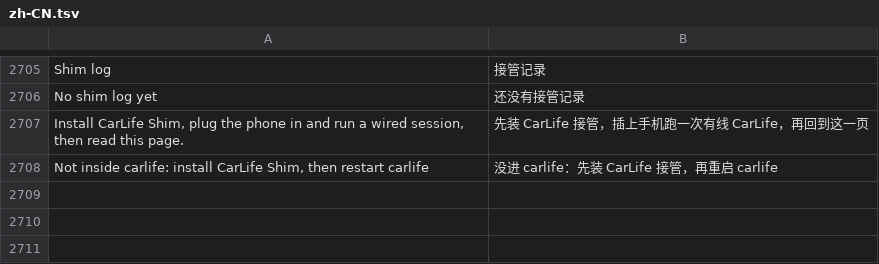
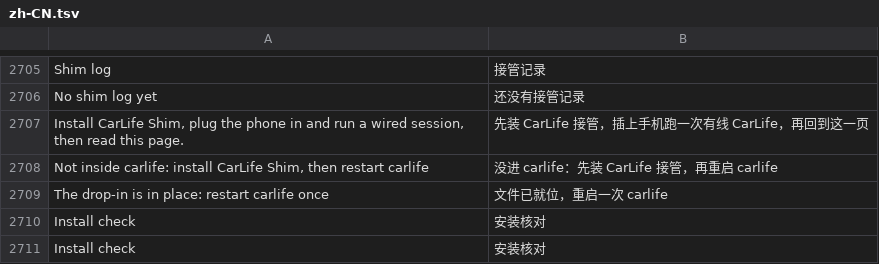
Before and after one commit to 605988871/id7-apps-cn, a TSV file: kit/runtime/locales/zh-CN.tsv, drawn as a sheet; only a part is shown, gaps mark what is left out.

Commit message:
CarLife 接管 0.2.0：根文件系统是只读的，drop-in 从来没写进去
车上装完、插着手机、原车 CarLife 出画面，接管页仍是 state: absent + 装入状态
(none)，底部提示“没进 carlife”。两个空白指向的不是 carlife 拒载，而是我这边
两处硬伤：

1. /etc/systemd/system 落在只读的 / 上。install.sh 直接 mkdir + 写 drop-in，
   失败被 2>/dev/null 吞掉，随后照样 restart carlife —— 重启后的 maps 里当然
   没有库，于是走回滚分支。Store 自带的渲染器安装脚本对同一件事做了
   remount,rw / … remount,ro /（kit/renderd/prebuilt/idrive7-renderd-install.sh），
   我这里漏了。现在：探针先写一个文件确认 / 真的可写，需要时 remount，写完
   立刻读回校验；写不进去就记 “/etc is read only” 并且不重启 carlife。
2. 安装记录只写 /dev/shm。重启后 /dev/shm 清空，于是“装了但失败”和“压根没
   装”在屏幕上长得一模一样。现在记录写两份：/var/opt/carlife-shim/current/
   boot.txt（跨重启）与 /dev/shm（app 先读前者）。

诊断 app 0.2.3 / 探针 0.3.0：接管页右列从“装入状态”换成「安装核对」，由探针
自己核实，不再只信 shim 写的文件：

  so / drop-in / loaded / rootfs / unit / unit.txt / record / recorded

关键那行是 loaded：grep /proc/<pid>/maps。drop-in 在盘上而 loaded 是 no =
只差重启一次；drop-in 不在 = 安装失败；rootfs: ro = 写被拒。底部提示据此分两种，
不再一句“没进 carlife”糊过去。

顺带修掉三处会骗人的地方：
- 载入测试（LD_PRELOAD /bin/sh -c ':'）会让库自己写 state.txt、截断 tap.txt，
  留下一个已退出进程的 pid；install.sh 现在测完就删，探针也校验 state.txt 里
  的 pid 必须正是当前 carlife，否则报 absent
- remove.sh 同样要 remount，否则删不掉 drop-in，下次开机又回来
- 样本报告里 shim/boot 段重复了一遍，去重并补上 install 段

shim 提到 0.2.0：版本一变，Store 才会重新下发并再跑一次 install.sh。

```diff
--- a/kit/runtime/locales/zh-CN.tsv
+++ b/kit/runtime/locales/zh-CN.tsv
@@ -2708 +2708,4 @@ Install CarLife Shim, plug the phone in and run a wired session, then read this
 Not inside carlife: install CarLife Shim, then restart carlife	没进 carlife：先装 CarLife 接管，再重启 carlife
+The drop-in is in place: restart carlife once	文件已就位，重启一次 carlife
+Install check	安装核对
+Install check	安装核对
```
Also changed, not shown: 12 other files.
